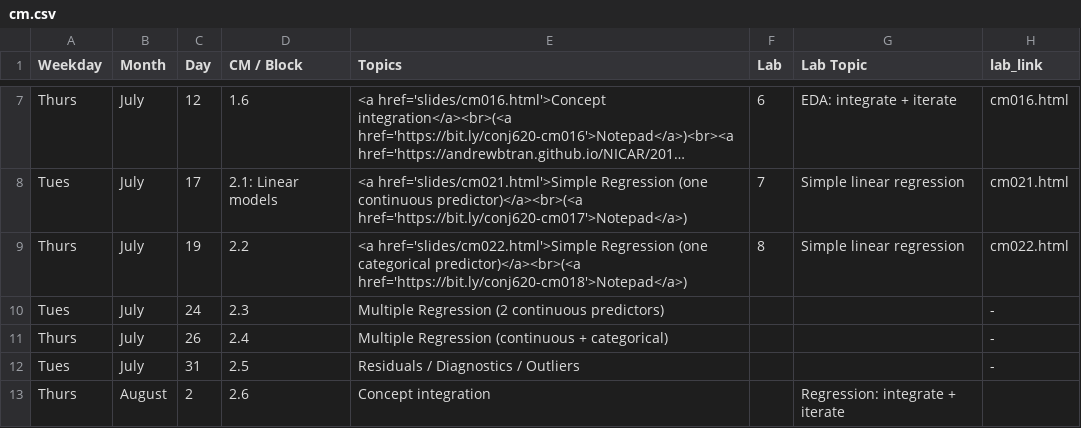
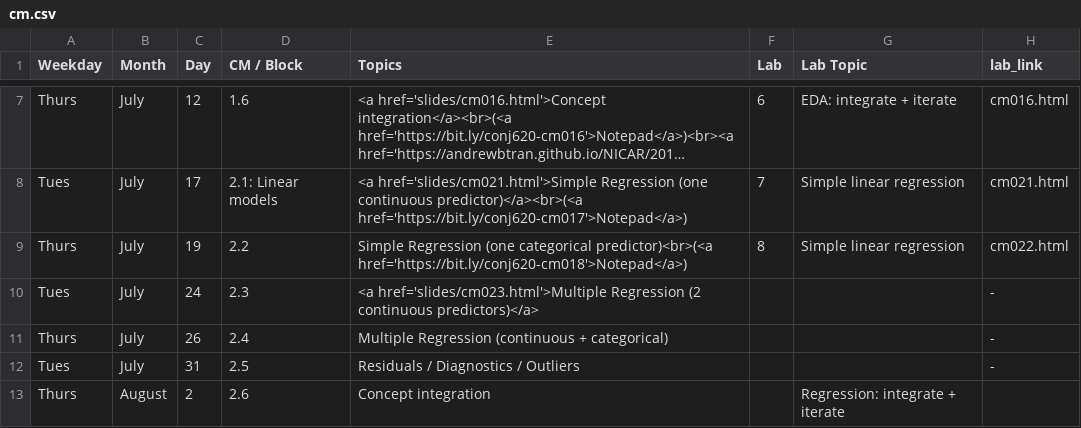
Before and after one commit to apreshill/ohsu-basic-stats, a CSV file: cm.csv, drawn as a sheet; only a part is shown, gaps mark what is left out; long unchanged cells end in …; the diff names each change by its address in the sheet, - before the commit and + after, or states it on an @@ line.

```diff
--- a/cm.csv
+++ b/cm.csv
-E9 (Topics): <a href='slides/cm022.html'>Simple Regression (one categorical predictor)</a><br>(<a href='https://bit.ly/conj620-cm018'>Notepad</a>)
+E9 (Topics): Simple Regression (one categorical predictor)<br>(<a href='https://bit.ly/conj620-cm018'>Notepad</a>)
-E10 (Topics): Multiple Regression (2 continuous predictors)
+E10 (Topics): <a href='slides/cm023.html'>Multiple Regression (2 continuous predictors)</a>
```
Also changed, not shown: 45 other files.
